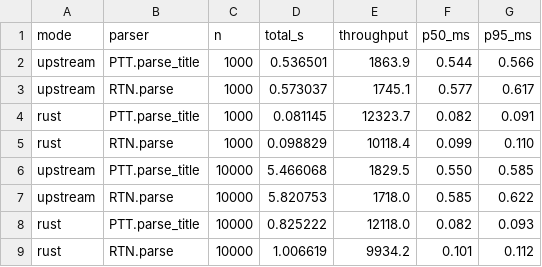
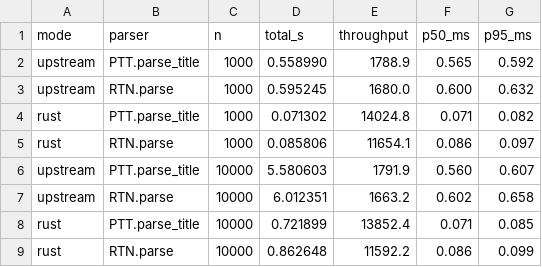
Before and after one commit to g0ldyy/torrent-parse-rank, a CSV file: benchmarks/python_vs_rust_2026-07-22.csv, drawn as a sheet; only a part is shown; the diff covers the shown part only.

Commit message:
docs(benchmarks): refresh upstream comparison

```diff
--- a/benchmarks/python_vs_rust_2026-07-22.csv
+++ b/benchmarks/python_vs_rust_2026-07-22.csv
@@ -1,9 +1,9 @@
 mode,parser,n,total_s,throughput,p50_ms,p95_ms
-upstream,PTT.parse_title,1000,0.536501,1863.9,0.544,0.566
-upstream,RTN.parse,1000,0.573037,1745.1,0.577,0.617
-rust,PTT.parse_title,1000,0.081145,12323.7,0.082,0.091
-rust,RTN.parse,1000,0.098829,10118.4,0.099,0.110
-upstream,PTT.parse_title,10000,5.466068,1829.5,0.550,0.585
-upstream,RTN.parse,10000,5.820753,1718.0,0.585,0.622
-rust,PTT.parse_title,10000,0.825222,12118.0,0.082,0.093
-rust,RTN.parse,10000,1.006619,9934.2,0.101,0.112
+upstream,PTT.parse_title,1000,0.558990,1788.9,0.565,0.592
+upstream,RTN.parse,1000,0.595245,1680.0,0.600,0.632
+rust,PTT.parse_title,1000,0.071302,14024.8,0.071,0.082
+rust,RTN.parse,1000,0.085806,11654.1,0.086,0.097
+upstream,PTT.parse_title,10000,5.580603,1791.9,0.560,0.607
+upstream,RTN.parse,10000,6.012351,1663.2,0.602,0.658
+rust,PTT.parse_title,10000,0.721899,13852.4,0.071,0.085
+rust,RTN.parse,10000,0.862648,11592.2,0.086,0.099
```
Also changed, not shown: 16 edited cells elsewhere in this file, 2 other files.
